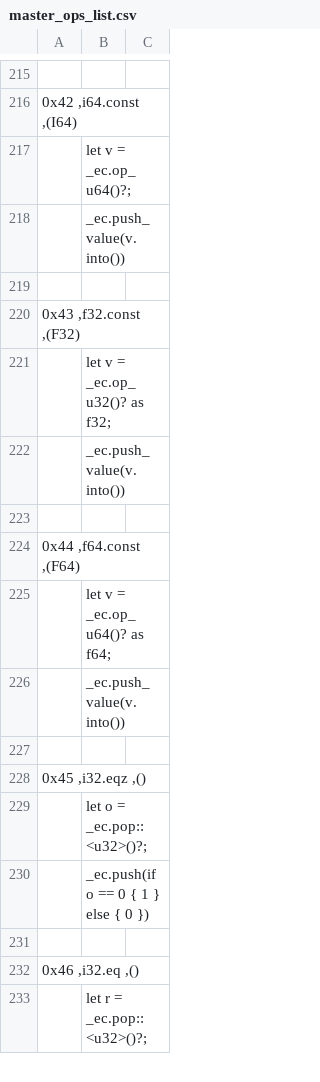
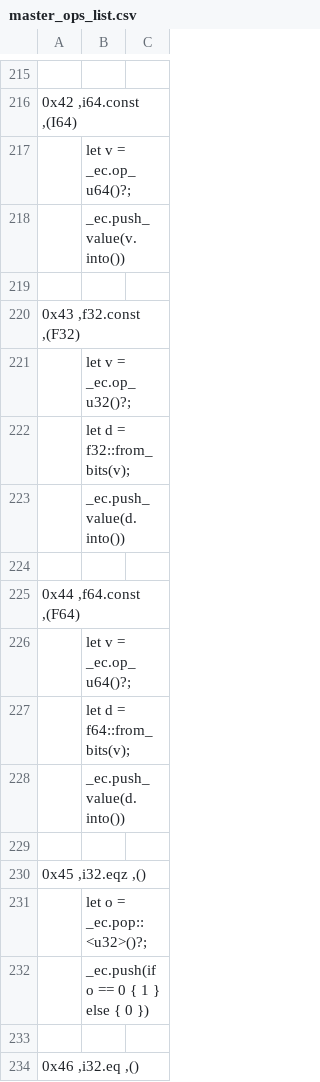
Before and after one commit to jblebrun/wrausmt, a CSV file: codegen/master_ops_list.csv, drawn as a sheet; only a part is shown, gaps mark what is left out; the shorter side is filled out with more unchanged rows.

```diff
--- a/codegen/master_ops_list.csv
+++ b/codegen/master_ops_list.csv
@@ -220,8 +220,10 @@
 0x43      ,f32.const                      ,(F32)
-| let v = _ec.op_u32()? as f32;
-| _ec.push_value(v.into())
+| let v = _ec.op_u32()?;
+| let d = f32::from_bits(v);
+| _ec.push_value(d.into())
 
 0x44      ,f64.const                     ,(F64)
-| let v = _ec.op_u64()? as f64;
-| _ec.push_value(v.into())
+| let v = _ec.op_u64()?;
+| let d = f64::from_bits(v);
+| _ec.push_value(d.into())
 
```
Also changed, not shown: 6 other files.
